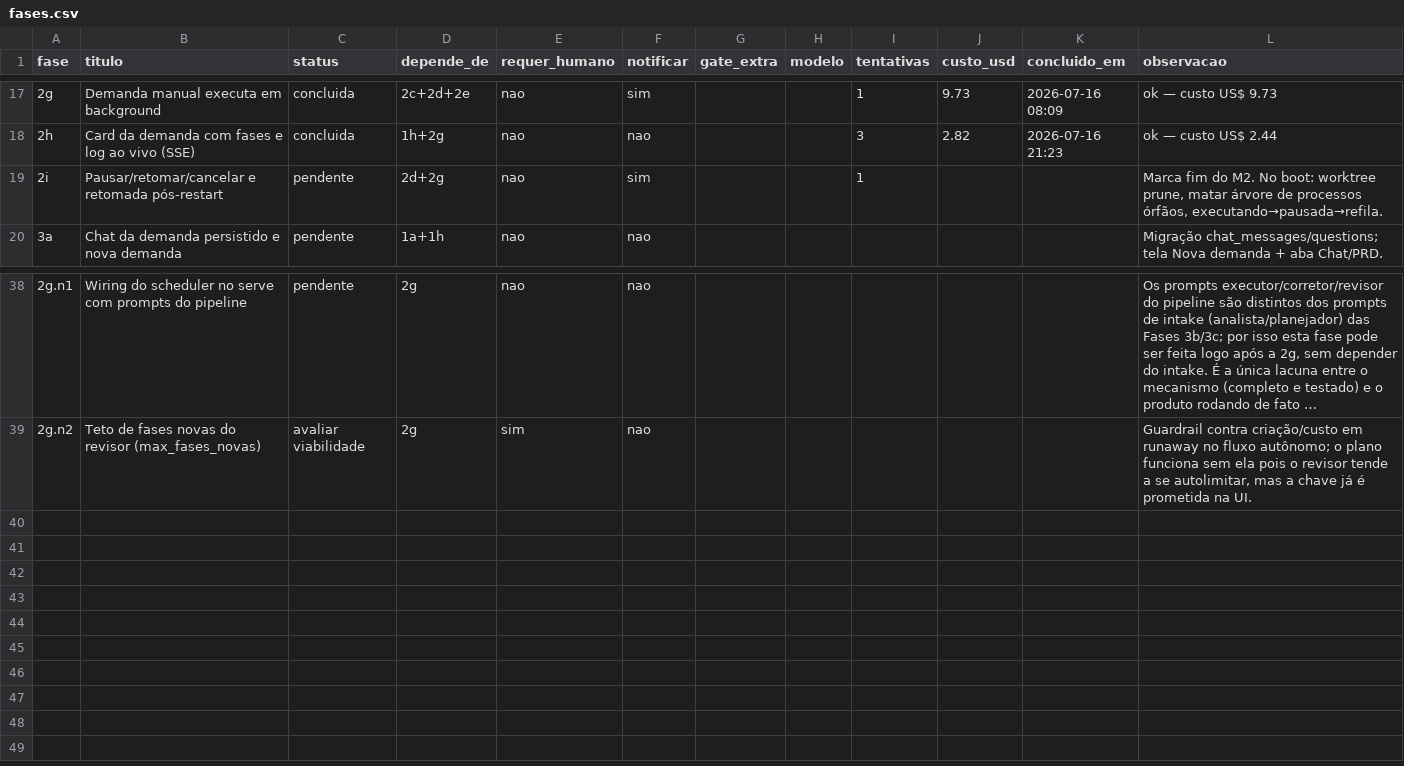
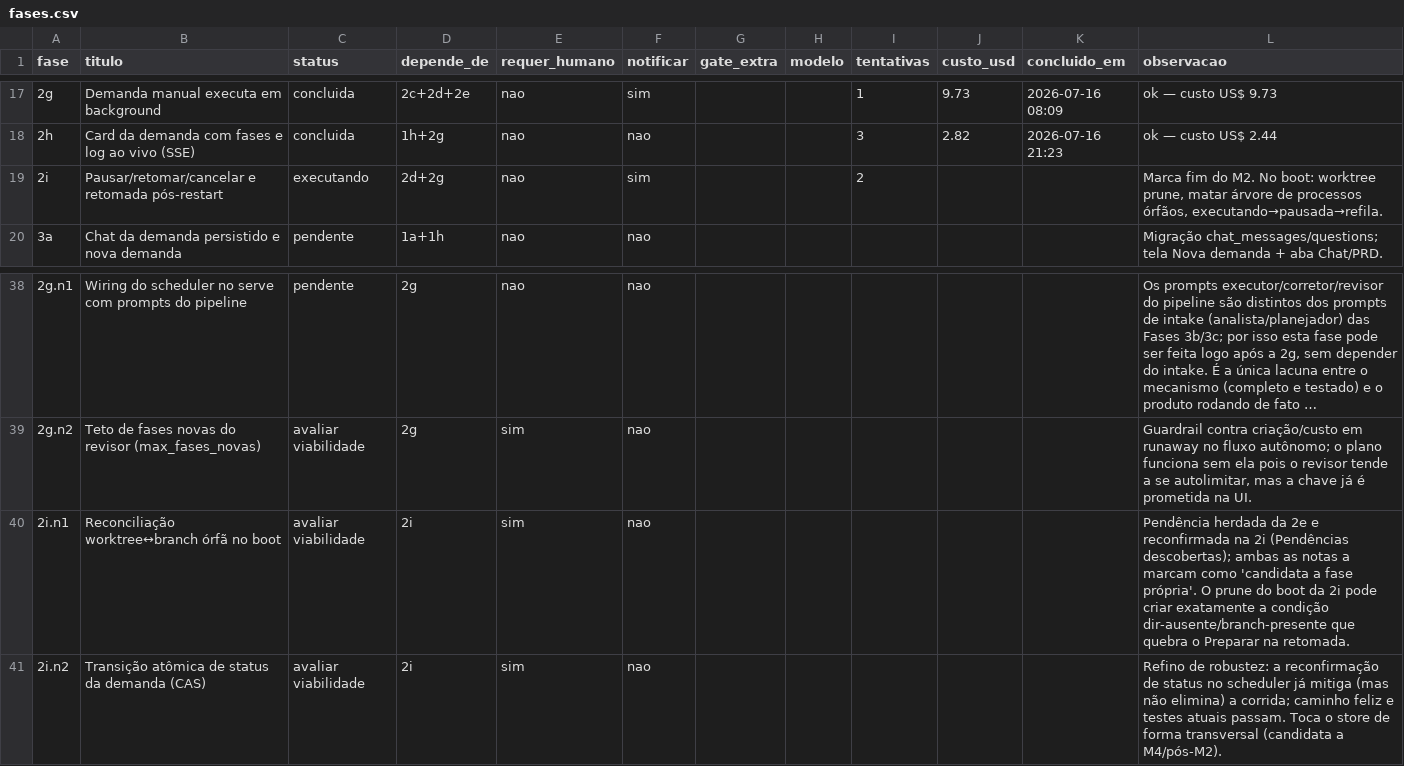
Before and after one commit to marcos14/praxis_autonomous, a CSV file: automacao/fases.csv, drawn as a sheet; only a part is shown, gaps mark what is left out; long unchanged cells end in ….

```diff
--- a/automacao/fases.csv
+++ b/automacao/fases.csv
@@ -18,3 +18,3 @@ fase;titulo;status;depende_de;requer_humano;notificar;gate_extra;modelo;tentativ
 2h;Card da demanda com fases e log ao vivo (SSE);concluida;1h+2g;nao;nao;;;3;2.82;2026-07-16 21:23;ok — custo US$ 2.44
-2i;Pausar/retomar/cancelar e retomada pós-restart;pendente;2d+2g;nao;sim;;;1;;;Marca fim do M2. No boot: worktree prune, matar árvore de processos órfãos, executando→pausada→refila.
+2i;Pausar/retomar/cancelar e retomada pós-restart;executando;2d+2g;nao;sim;;;2;;;Marca fim do M2. No boot: worktree prune, matar árvore de processos órfãos, executando→pausada→refila.
 3a;Chat da demanda persistido e nova demanda;pendente;1a+1h;nao;nao;;;;;;"Migração chat_messages/questions; tela Nova demanda + aba Chat/PRD."
@@ -39 +39,3 @@ fase;titulo;status;depende_de;requer_humano;notificar;gate_extra;modelo;tentativ
 2g.n2;Teto de fases novas do revisor (max_fases_novas);avaliar viabilidade;2g;sim;nao;;;;;;"Guardrail contra criação/custo em runaway no fluxo autônomo; o plano funciona sem ela pois o revisor tende a se autolimitar, mas a chave já é prometida na UI."
+2i.n1;Reconciliação worktree↔branch órfã no boot;avaliar viabilidade;2i;sim;nao;;;;;;"Pendência herdada da 2e e reconfirmada na 2i (Pendências descobertas); ambas as notas a marcam como 'candidata a fase própria'. O prune do boot da 2i pode criar exatamente a condição dir-ausente/branch-presente que quebra o Preparar na retomada."
+2i.n2;Transição atômica de status da demanda (CAS);avaliar viabilidade;2i;sim;nao;;;;;;"Refino de robustez: a reconfirmação de status no scheduler já mitiga (mas não elimina) a corrida; caminho feliz e testes atuais passam. Toca o store de forma transversal (candidata a M4/pós-M2)."
```
Also changed, not shown: 1 other file.
